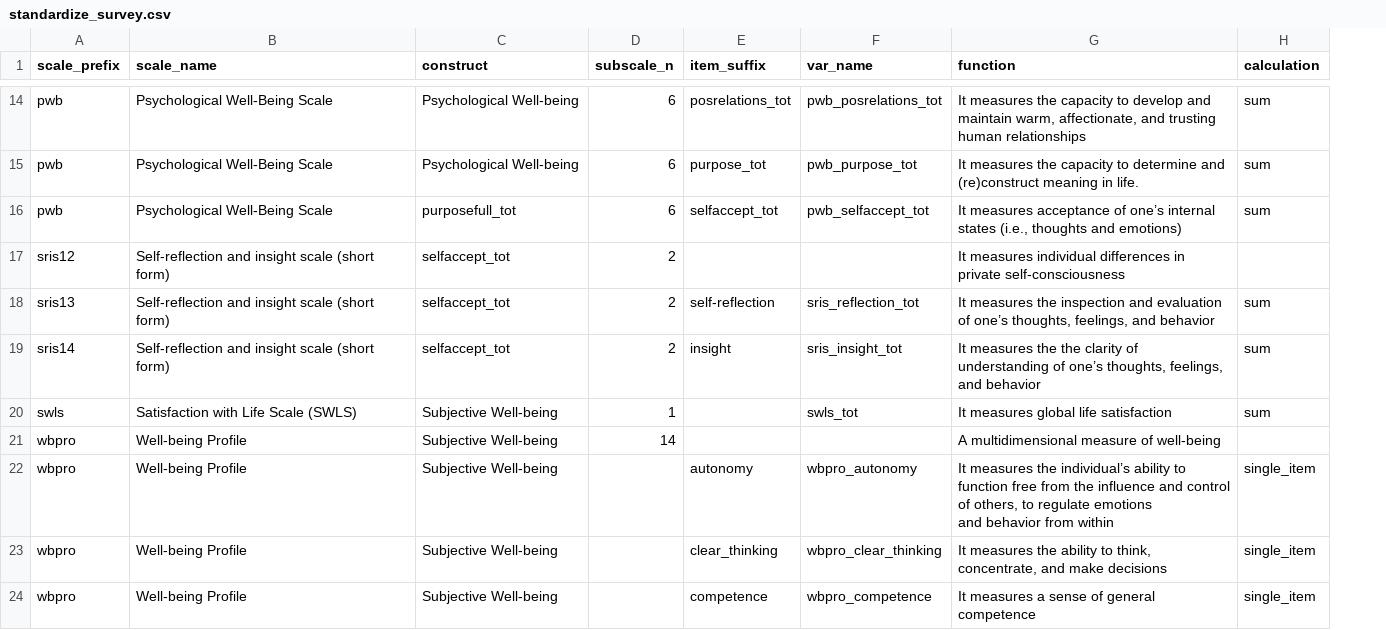
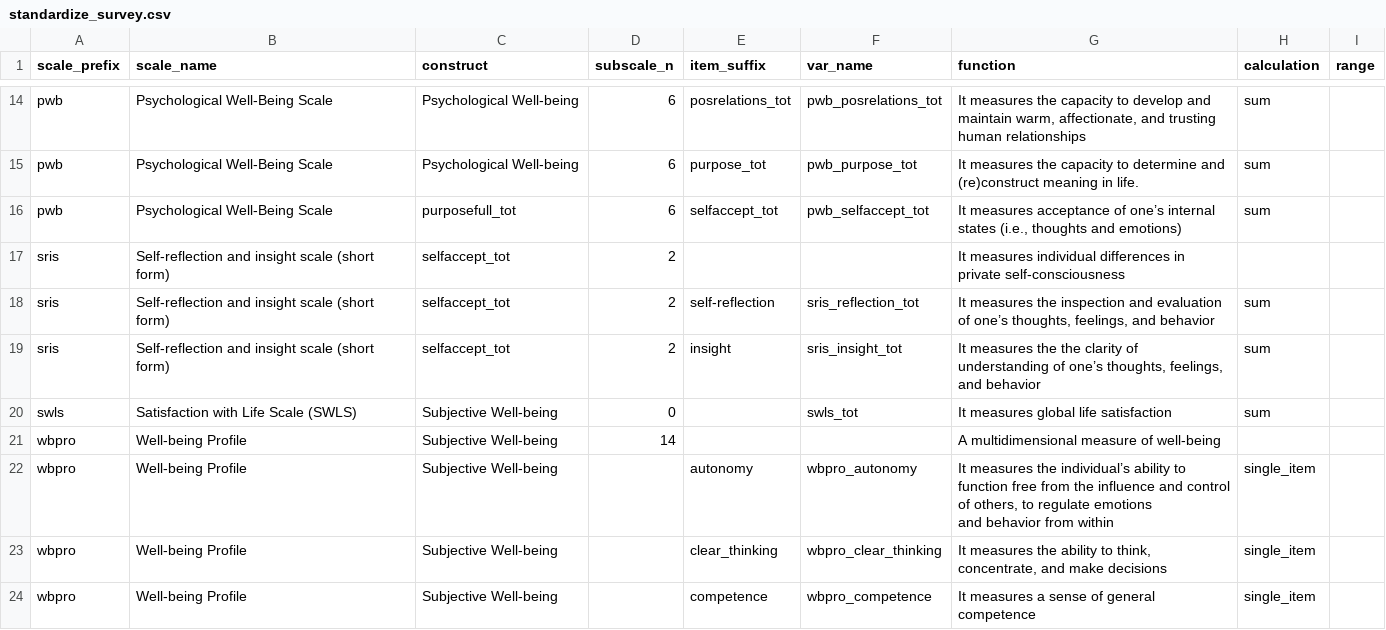
Before and after one commit to bernicecheung/data_machine, a CSV file: ltaw/inputs/standardize_survey.csv, drawn as a sheet; only a part is shown, gaps mark what is left out; the diff covers the shown part only; the diff names each change by its address in the sheet, - before the commit and + after, or states it on an @@ line.

```diff
--- a/ltaw/inputs/standardize_survey.csv
+++ b/ltaw/inputs/standardize_survey.csv
+column I (range), empty
-A17 (scale_prefix): sris12
+A17 (scale_prefix): sris
-A18 (scale_prefix): sris13
+A18 (scale_prefix): sris
-A19 (scale_prefix): sris14
+A19 (scale_prefix): sris
-D20 (subscale_n): 1
+D20 (subscale_n): 0
```
Also changed, not shown: 13 added rows elsewhere in this file, ltaw/inputs/standardize_survey_items.csv, 9 other files.
